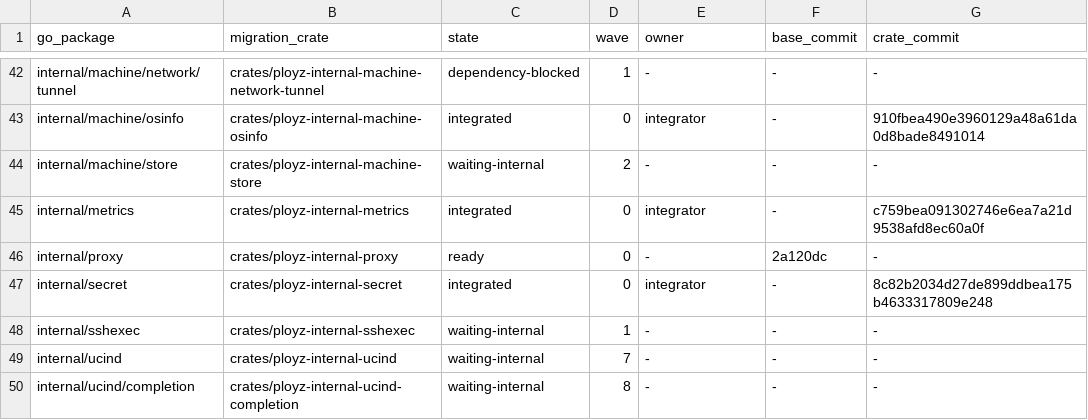
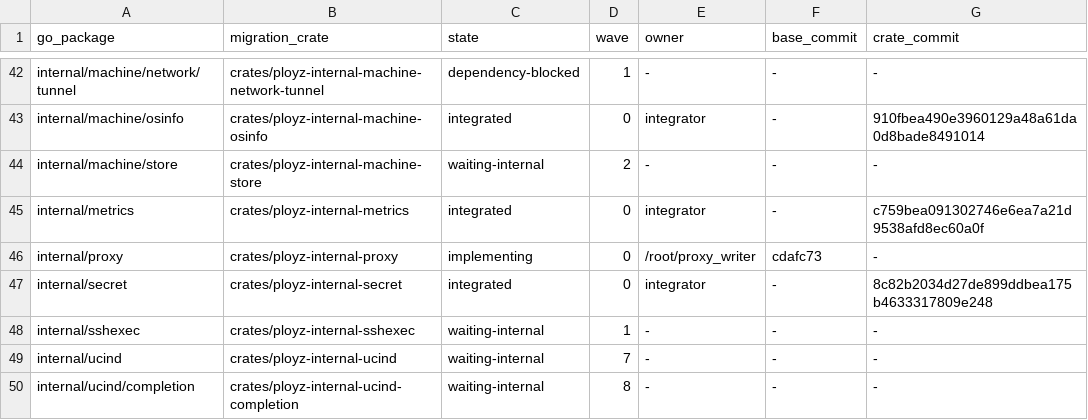
Before and after one commit to getployz/ployz-rust-port, a TSV file: migration/PACKAGES.tsv, drawn as a sheet; only a part is shown, gaps mark what is left out; the diff names each change by its address in the sheet, - before the commit and + after, or states it on an @@ line.

```diff
--- a/migration/PACKAGES.tsv
+++ b/migration/PACKAGES.tsv
-C46 (state): ready
+C46 (state): implementing
-E46 (owner): -
+E46 (owner): /root/proxy_writer
-F46 (base_commit): 2a120dc
+F46 (base_commit): cdafc73
```
